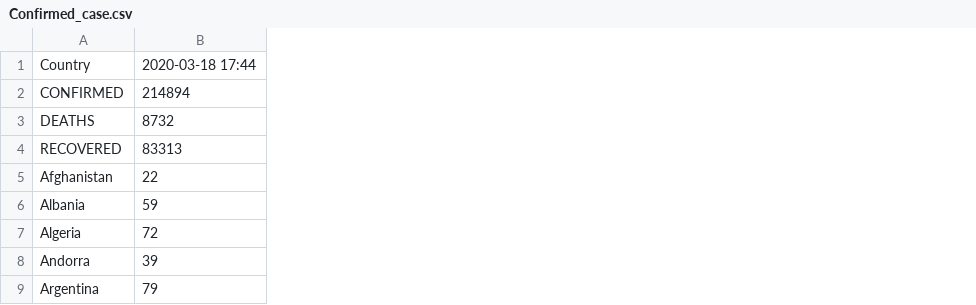
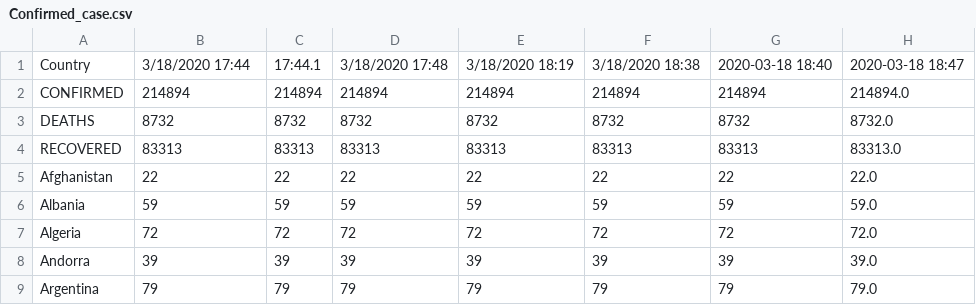
Before and after one commit to RoundPegs9/Preventiv-Android, a CSV file: Diagnostics/Confirmed_case.csv, drawn as a sheet; only a part is shown; the diff names each change by its address in the sheet, - before the commit and + after, or states it on an @@ line.

```diff
--- a/Diagnostics/Confirmed_case.csv
+++ b/Diagnostics/Confirmed_case.csv
+column C, rows 1-9: 17:44.1 | 214894 | 8732 | 83313 | 22 | 59 | 72 | 39 | 79
+column D, rows 1-9: 3/18/2020 17:48 | 214894 | 8732 | 83313 | 22 | 59 | 72 | 39 | 79
+column E, rows 1-9: 3/18/2020 18:19 | 214894 | 8732 | 83313 | 22 | 59 | 72 | 39 | 79
+column F, rows 1-9: 3/18/2020 18:38 | 214894 | 8732 | 83313 | 22 | 59 | 72 | 39 | 79
+column G, rows 1-9: 2020-03-18 18:40 | 214894 | 8732 | 83313 | 22 | 59 | 72 | 39 | 79
+column H, rows 1-9: 2020-03-18 18:47 | 214894.0 | 8732.0 | 83313.0 | 22.0 | 59.0 | 72.0 | 39.0 | 79.0
-B1: 2020-03-18 17:44
+B1: 3/18/2020 17:44
```
Also changed, not shown: 2 other files.
